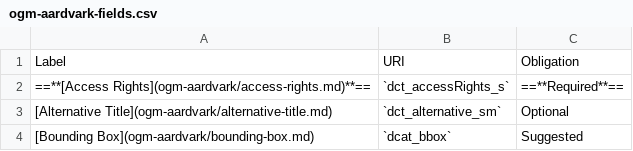
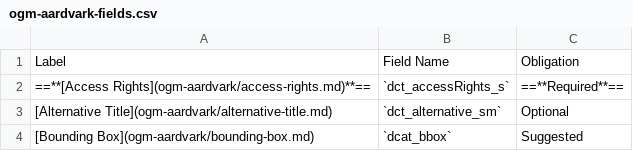
Before and after one commit to OpenGeoMetadata/opengeometadata.github.io, a CSV file: docs/tables/ogm-aardvark-fields.csv, drawn as a sheet; only a part is shown.

```diff
--- a/docs/tables/ogm-aardvark-fields.csv
+++ b/docs/tables/ogm-aardvark-fields.csv
@@ -1,2 +1,2 @@
-Label,URI,Obligation
+Label,Field Name,Obligation
 ==**[Access Rights](ogm-aardvark/access-rights.md)**==,`dct_accessRights_s`,==**Required**==
```
Also changed, not shown: docs/tables/ogm-accessRights.csv, docs/tables/ogm-gbl1.csv, 3 other files.
